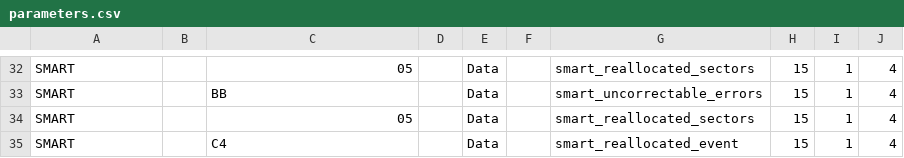
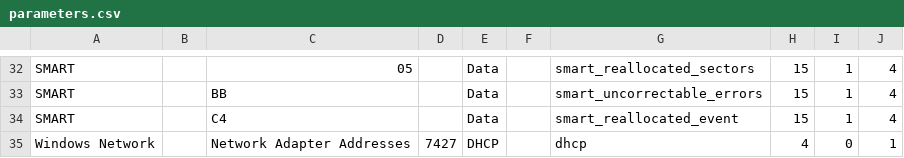
Before and after one commit to DenisVS/inventory, a CSV file: parameters.csv, drawn as a sheet; only a part is shown, gaps mark what is left out.

```diff
--- a/parameters.csv
+++ b/parameters.csv
@@ -33,3 +33,3 @@ SMART,,05,,Data,,smart_reallocated_sectors,15,1,4
 SMART,,BB,,Data,,smart_uncorrectable_errors,15,1,4
-SMART,,05,,Data,,smart_reallocated_sectors,15,1,4
 SMART,,C4,,Data,,smart_reallocated_event,15,1,4
+Windows Network,,Network Adapter Addresses,7427,DHCP,,dhcp,4,0,1
```
Also changed, not shown: 4 other files.
